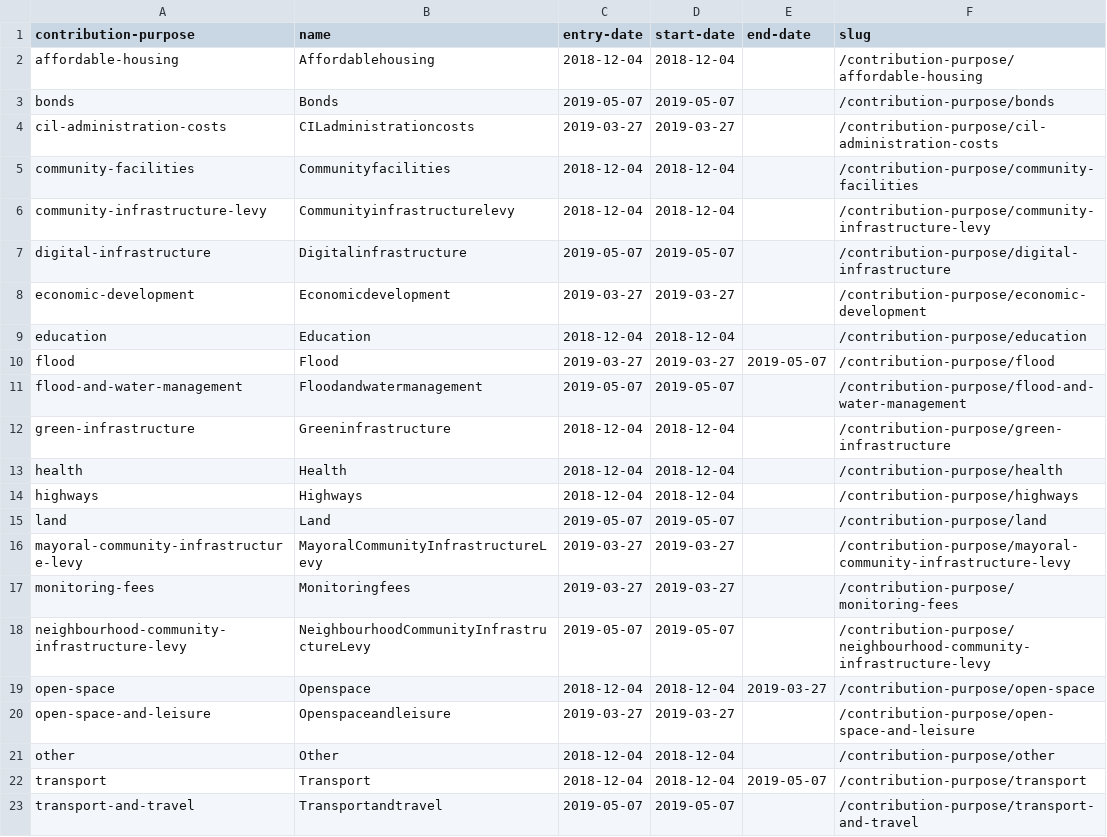
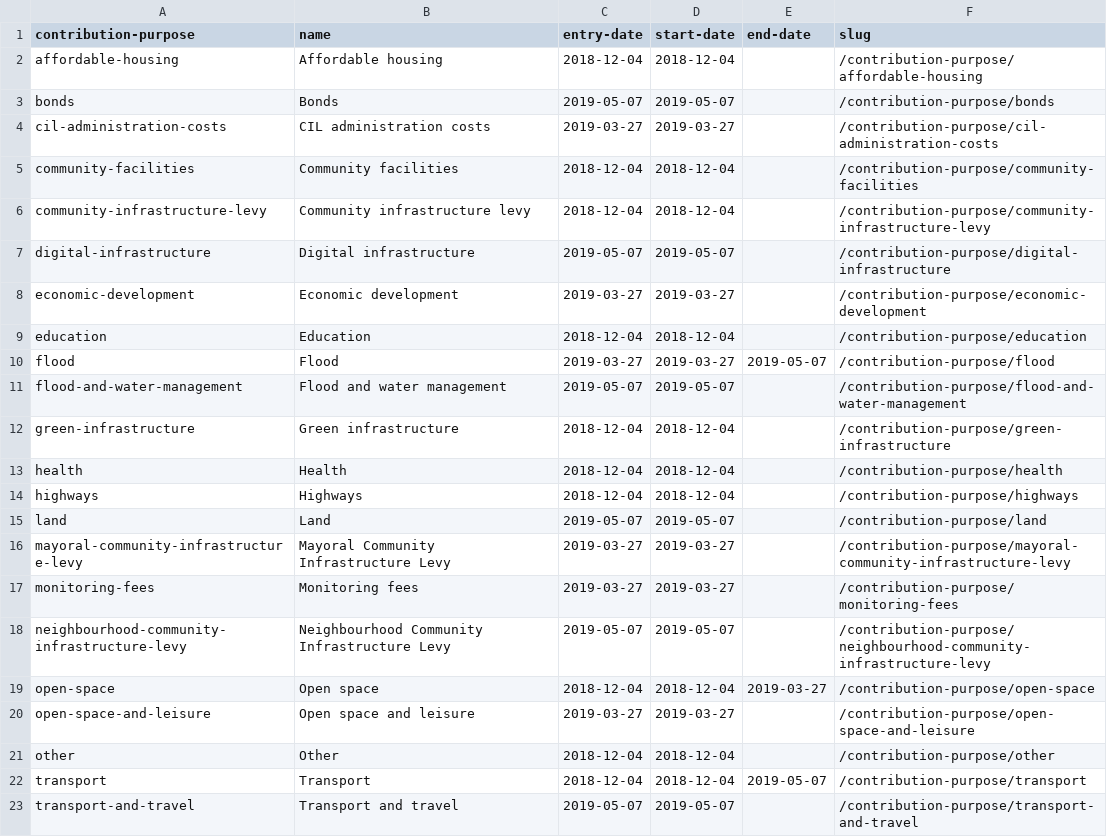
Before and after one commit to digital-land/contribution-purpose, a CSV file: dataset/developer-contribution-purpose.csv, drawn as a sheet.

Commit message:
Add spaces in dataset file that was accidentally removed.

```diff
--- a/dataset/developer-contribution-purpose.csv
+++ b/dataset/developer-contribution-purpose.csv
@@ -1,13 +1,13 @@
 contribution-purpose,name,entry-date,start-date,end-date,slug
-affordable-housing,Affordablehousing,2018-12-04,2018-12-04,,/contribution-purpose/affordable-housing
+affordable-housing,Affordable housing,2018-12-04,2018-12-04,,/contribution-purpose/affordable-housing
 bonds,Bonds,2019-05-07,2019-05-07,,/contribution-purpose/bonds
-cil-administration-costs,CILadministrationcosts,2019-03-27,2019-03-27,,/contribution-purpose/cil-administration-costs
-community-facilities,Communityfacilities,2018-12-04,2018-12-04,,/contribution-purpose/community-facilities
-community-infrastructure-levy,Communityinfrastructurelevy,2018-12-04,2018-12-04,,/contribution-purpose/community-infrastructure-levy
-digital-infrastructure,Digitalinfrastructure,2019-05-07,2019-05-07,,/contribution-purpose/digital-infrastructure
-economic-development,Economicdevelopment,2019-03-27,2019-03-27,,/contribution-purpose/economic-development
+cil-administration-costs,CIL administration costs,2019-03-27,2019-03-27,,/contribution-purpose/cil-administration-costs
+community-facilities,Community facilities,2018-12-04,2018-12-04,,/contribution-purpose/community-facilities
+community-infrastructure-levy,Community infrastructure levy,2018-12-04,2018-12-04,,/contribution-purpose/community-infrastructure-levy
+digital-infrastructure,Digital infrastructure,2019-05-07,2019-05-07,,/contribution-purpose/digital-infrastructure
+economic-development,Economic development,2019-03-27,2019-03-27,,/contribution-purpose/economic-development
 education,Education,2018-12-04,2018-12-04,,/contribution-purpose/education
 flood,Flood,2019-03-27,2019-03-27,2019-05-07,/contribution-purpose/flood
-flood-and-water-management,Floodandwatermanagement,2019-05-07,2019-05-07,,/contribution-purpose/flood-and-water-management
-green-infrastructure,Greeninfrastructure,2018-12-04,2018-12-04,,/contribution-purpose/green-infrastructure
+flood-and-water-management,Flood and water management,2019-05-07,2019-05-07,,/contribution-purpose/flood-and-water-management
+green-infrastructure,Green infrastructure,2018-12-04,2018-12-04,,/contribution-purpose/green-infrastructure
 health,Health,2018-12-04,2018-12-04,,/contribution-purpose/health
@@ -15,9 +15,9 @@ highways,Highways,2018-12-04,2018-12-04,,/contribution-purpose/highways
 land,Land,2019-05-07,2019-05-07,,/contribution-purpose/land
-mayoral-community-infrastructure-levy,MayoralCommunityInfrastructureLevy,2019-03-27,2019-03-27,,/contribution-purpose/mayoral-community-infrastructure-levy
-monitoring-fees,Monitoringfees,2019-03-27,2019-03-27,,/contribution-purpose/monitoring-fees
-neighbourhood-community-infrastructure-levy,NeighbourhoodCommunityInfrastructureLevy,2019-05-07,2019-05-07,,/contribution-purpose/neighbourhood-community-infrastructure-levy
-open-space,Openspace,2018-12-04,2018-12-04,2019-03-27,/contribution-purpose/open-space
-open-space-and-leisure,Openspaceandleisure,2019-03-27,2019-03-27,,/contribution-purpose/open-space-and-leisure
+mayoral-community-infrastructure-levy,Mayoral Community Infrastructure Levy,2019-03-27,2019-03-27,,/contribution-purpose/mayoral-community-infrastructure-levy
+monitoring-fees,Monitoring fees,2019-03-27,2019-03-27,,/contribution-purpose/monitoring-fees
+neighbourhood-community-infrastructure-levy,Neighbourhood Community Infrastructure Levy,2019-05-07,2019-05-07,,/contribution-purpose/neighbourhood-community-infrastructure-levy
+open-space,Open space,2018-12-04,2018-12-04,2019-03-27,/contribution-purpose/open-space
+open-space-and-leisure,Open space and leisure,2019-03-27,2019-03-27,,/contribution-purpose/open-space-and-leisure
 other,Other,2018-12-04,2018-12-04,,/contribution-purpose/other
 transport,Transport,2018-12-04,2018-12-04,2019-05-07,/contribution-purpose/transport
-transport-and-travel,Transportandtravel,2019-05-07,2019-05-07,,/contribution-purpose/transport-and-travel
+transport-and-travel,Transport and travel,2019-05-07,2019-05-07,,/contribution-purpose/transport-and-travel
```
